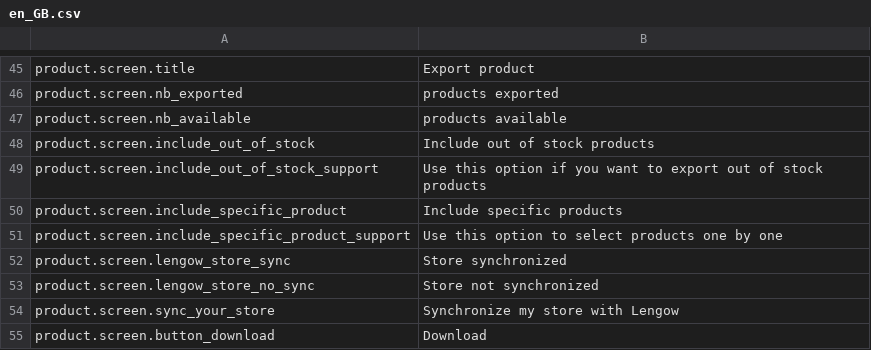
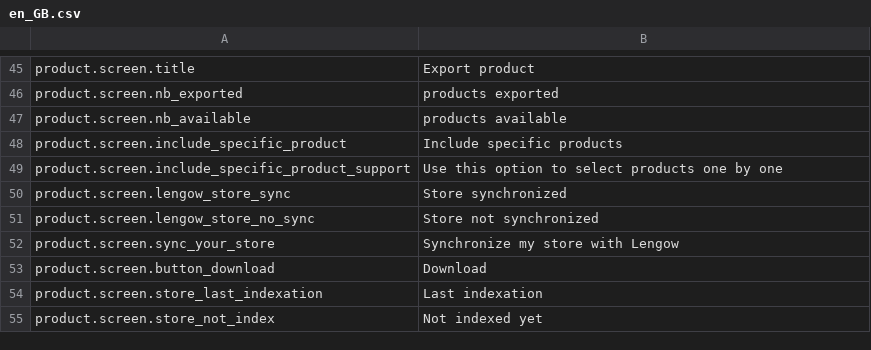
Before and after one commit to lengow/plugin-magento, a CSV file: app/code/community/Lengow/Connector/locale/en_GB.csv, drawn as a sheet; only a part is shown, gaps mark what is left out; the shorter side is filled out with more unchanged rows; the diff names each change by its address in the sheet, - before the commit and + after, or states it on an @@ line.

Commit message:
Delete out of stock options and put scrolling for iframe

```diff
--- a/app/code/community/Lengow/Connector/locale/en_GB.csv
+++ b/app/code/community/Lengow/Connector/locale/en_GB.csv
-row 48: product.screen.include_out_of_stock | Include out of stock products
-row 49: product.screen.include_out_of_stock_support | Use this option if you want to export out of stock products
```
Also changed, not shown: app/code/community/Lengow/Connector/etc/checkmd5.csv, app/code/community/Lengow/Connector/locale/de_DE.csv, 13 other files.
